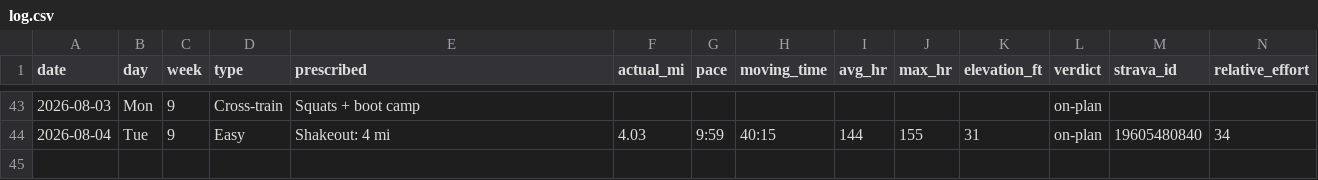
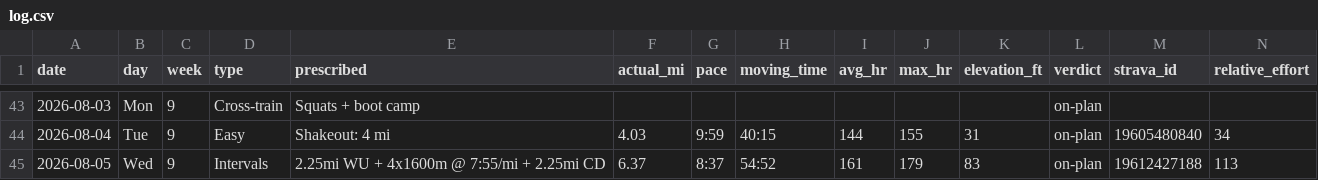
Before and after one commit to Jrichcrick/nyc-marathon-2026, a CSV file: data/log.csv, drawn as a sheet; only a part is shown, gaps mark what is left out; rows hold the shown columns only; the diff names each change by its address in the sheet, - before the commit and + after, or states it on an @@ line.

Commit message:
Log Wed Aug 5 4x1600m intervals from Strava: ✅ negative split 8:11→7:49/mi vs 7:55 target, legs answered Monday's worry about all four reps

```diff
--- a/data/log.csv
+++ b/data/log.csv
+row 45: 2026-08-05 | Wed | 9 | Intervals | 2.25mi WU + 4x1600m @ 7:55/mi + 2.25mi CD | 6.37 | 8:37 | 54:52 | 161 | 179 | 83 | on-plan | 19612427188 | 113
```
Also changed, not shown: 2 other files.
